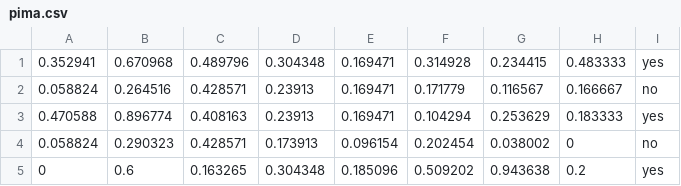
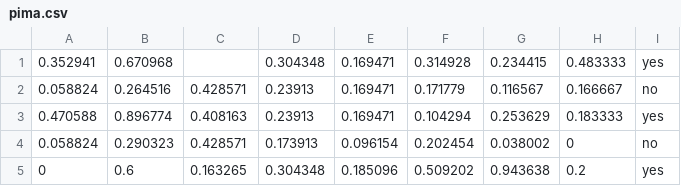
Before and after one commit to vngo4590/comp3308-a2, a CSV file: pima.csv, drawn as a sheet; only a part is shown.

```diff
--- a/pima.csv
+++ b/pima.csv
@@ -1,2 +1,2 @@
-0.352941,0.670968,0.489796,0.304348,0.169471,0.314928,0.234415,0.483333,yes
+0.352941,0.670968,,0.304348,0.169471,0.314928,0.234415,0.483333,yes
 0.058824,0.264516,0.428571,0.23913,0.169471,0.171779,0.116567,0.166667,no
```
Also changed, not shown: 3 other files.
